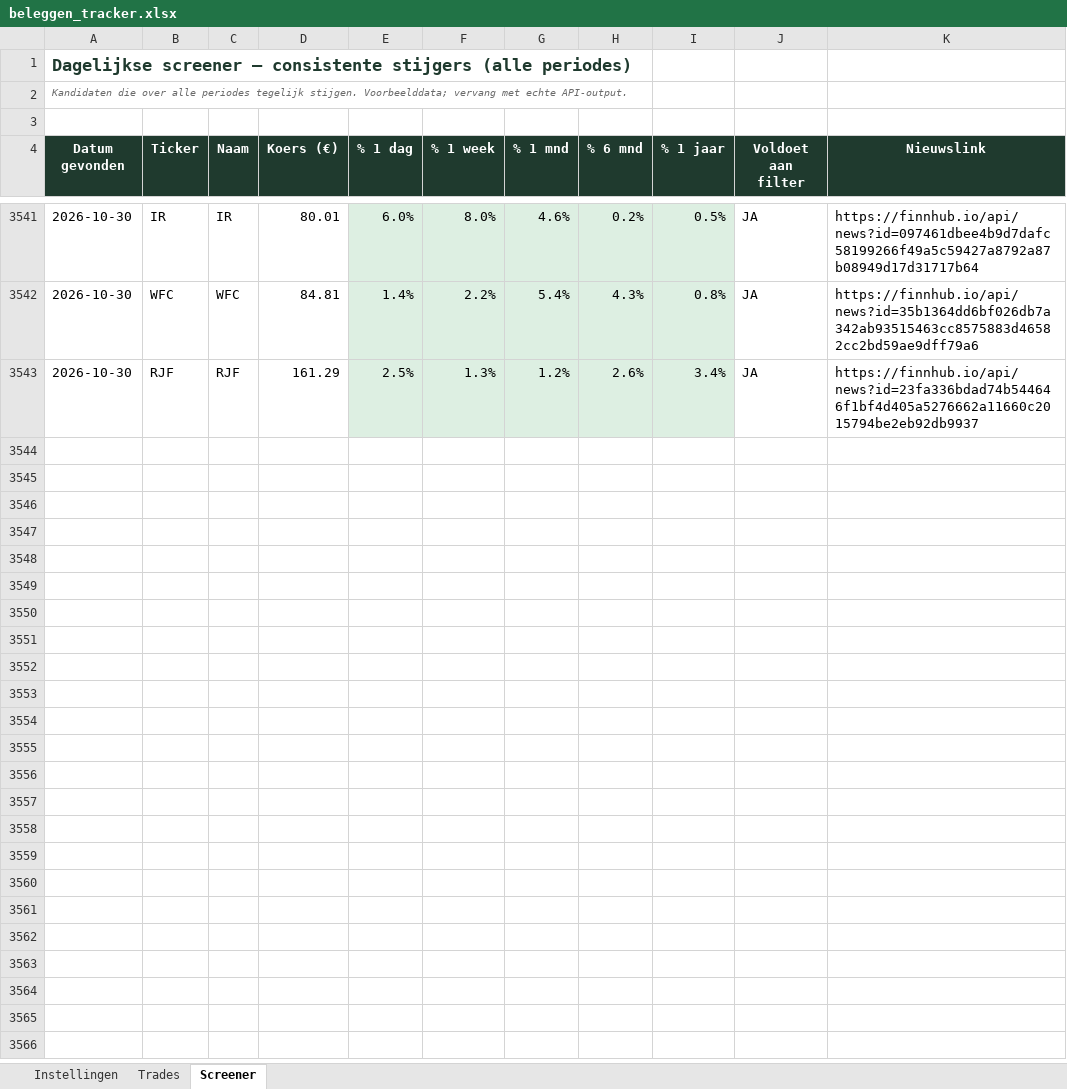
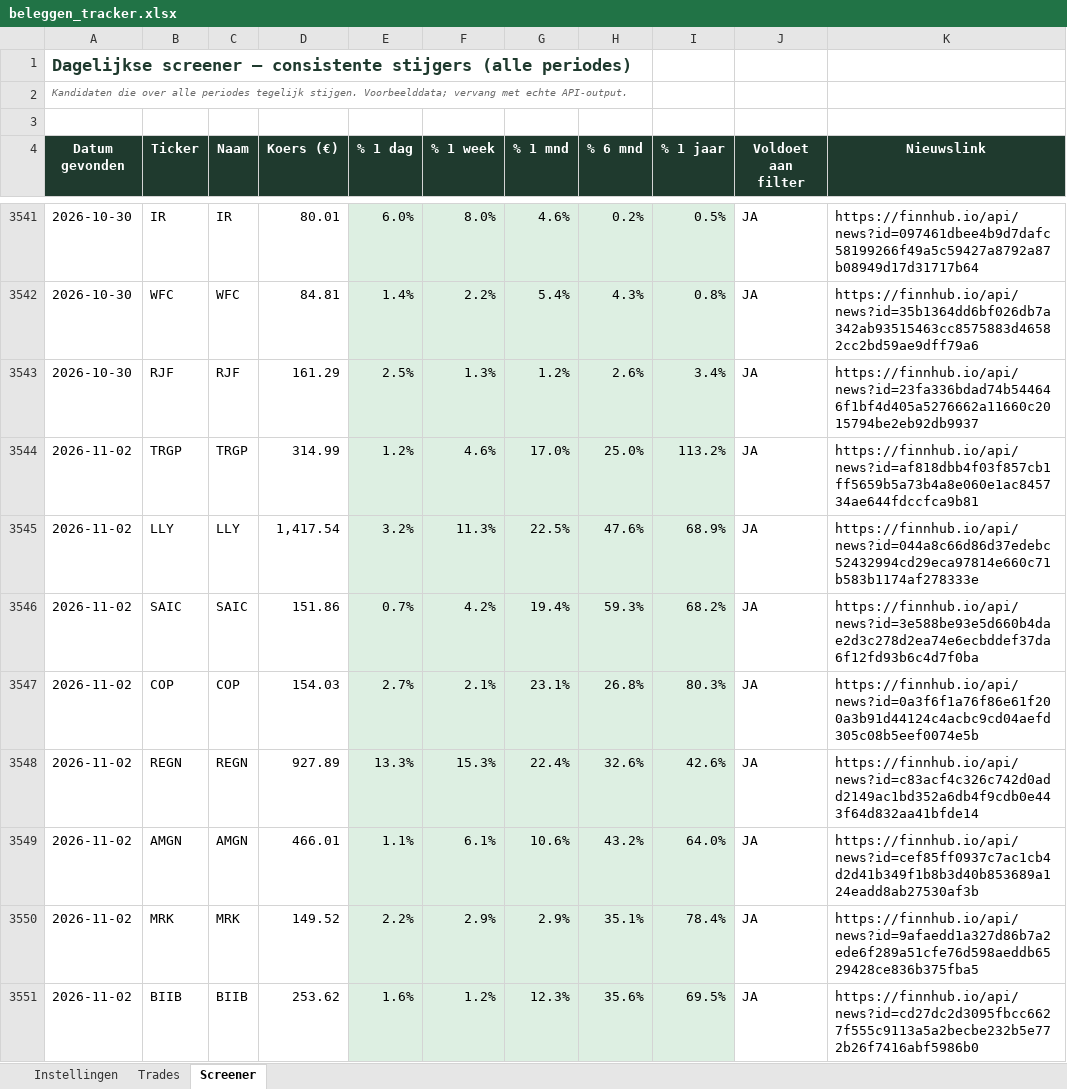
Before and after one commit to ignazio090/momentum-screener, an Excel workbook: beleggen_tracker.xlsx, sheet Screener, drawn as a sheet; only a part is shown, gaps mark what is left out; values as stored, in another font and other column widths than the file's, no borders; the diff covers the shown part only; the diff names each change by its address in the sheet, - before the commit and + after, or states it on an @@ line.

```diff
--- a/beleggen_tracker.xlsx (sheet Screener)
+++ b/beleggen_tracker.xlsx (sheet Screener)
+row 3544: 2026-11-02 | TRGP | TRGP | 314.99 | 1.2% | 4.6% | 17.0% | 25.0% | 113.2% | JA | https://finnhub.io/api/news?id=af818dbb4f03f857cb1ff5659b5a73b4a8e060e1ac845734ae644fdccfca9b81
+row 3545: 2026-11-02 | LLY | LLY | 1,417.54 | 3.2% | 11.3% | 22.5% | 47.6% | 68.9% | JA | https://finnhub.io/api/news?id=044a8c66d86d37edebc52432994cd29eca97814e660c71b583b1174af278333e
+row 3546: 2026-11-02 | SAIC | SAIC | 151.86 | 0.7% | 4.2% | 19.4% | 59.3% | 68.2% | JA | https://finnhub.io/api/news?id=3e588be93e5d660b4dae2d3c278d2ea74e6ecbddef37da6f12fd93b6c4d7f0ba
+row 3547: 2026-11-02 | COP | COP | 154.03 | 2.7% | 2.1% | 23.1% | 26.8% | 80.3% | JA | https://finnhub.io/api/news?id=0a3f6f1a76f86e61f200a3b91d44124c4acbc9cd04aefd305c08b5eef0074e5b
+row 3548: 2026-11-02 | REGN | REGN | 927.89 | 13.3% | 15.3% | 22.4% | 32.6% | 42.6% | JA | https://finnhub.io/api/news?id=c83acf4c326c742d0add2149ac1bd352a6db4f9cdb0e443f64d832aa41bfde14
+row 3549: 2026-11-02 | AMGN | AMGN | 466.01 | 1.1% | 6.1% | 10.6% | 43.2% | 64.0% | JA | https://finnhub.io/api/news?id=cef85ff0937c7ac1cb4d2d41b349f1b8b3d40b853689a124eadd8ab27530af3b
+row 3550: 2026-11-02 | MRK | MRK | 149.52 | 2.2% | 2.9% | 2.9% | 35.1% | 78.4% | JA | https://finnhub.io/api/news?id=9afaedd1a327d86b7a2ede6f289a51cfe76d598aeddb6529428ce836b375fba5
+row 3551: 2026-11-02 | BIIB | BIIB | 253.62 | 1.6% | 1.2% | 12.3% | 35.6% | 69.5% | JA | https://finnhub.io/api/news?id=cd27dc2d3095fbcc6627f555c9113a5a2becbe232b5e772b26f7416abf5986b0
```
Also changed, not shown: 58 added rows elsewhere in this sheet, 2 other files.
